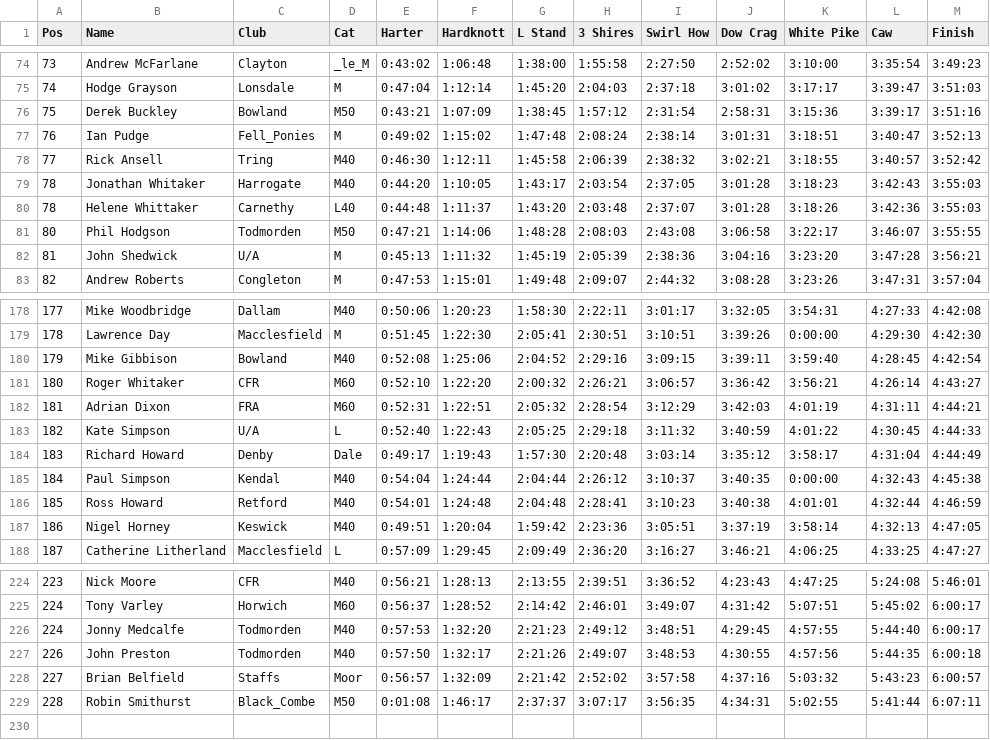
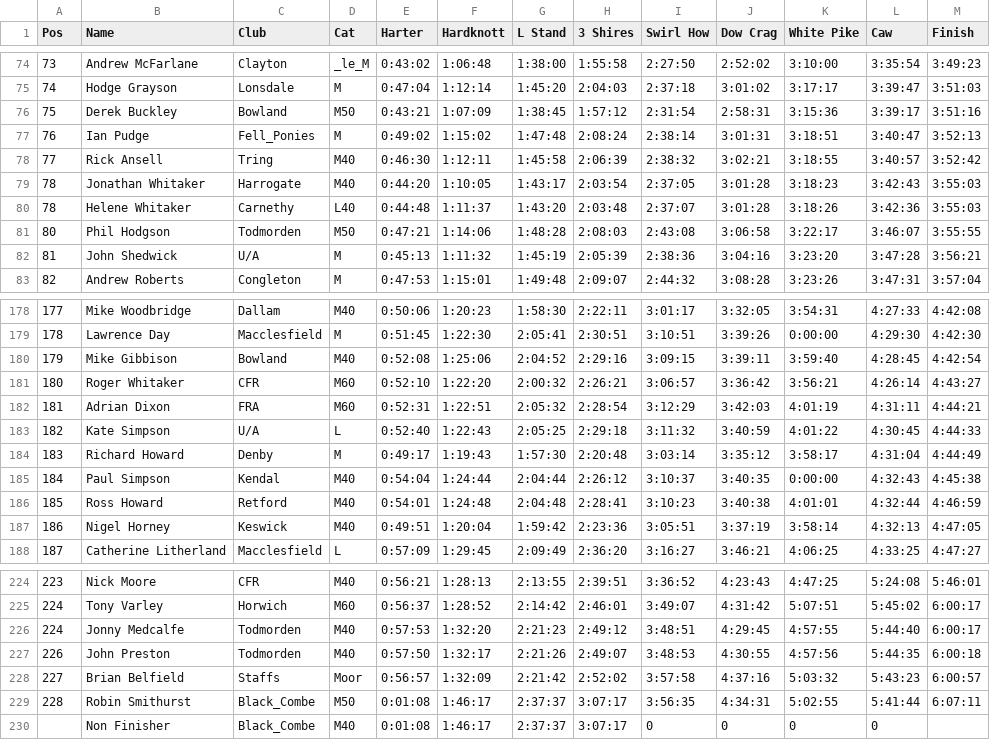
Before and after one commit to spanner/radiant-race_results-extension, a CSV file: spec/files/long_duddon_2008.csv, drawn as a sheet; only a part is shown, gaps mark what is left out.

```diff
--- a/spec/files/long_duddon_2008.csv
+++ b/spec/files/long_duddon_2008.csv
@@ -79,3 +79,3 @@ Pos,Name,Club,Cat,Harter,Hardknott,L Stand,3 Shires,Swirl How,Dow Crag,White Pik
 78,Jonathan Whitaker,Harrogate,M40,0:44:20,1:10:05,1:43:17,2:03:54,2:37:05,3:01:28,3:18:23,3:42:43,3:55:03
-78,Helene Whittaker,Carnethy,L40,0:44:48,1:11:37,1:43:20,2:03:48,2:37:07,3:01:28,3:18:26,3:42:36,3:55:03
+78,Helene Whitaker,Carnethy,L40,0:44:48,1:11:37,1:43:20,2:03:48,2:37:07,3:01:28,3:18:26,3:42:36,3:55:03
 80,Phil Hodgson,Todmorden,M50,0:47:21,1:14:06,1:48:28,2:08:03,2:43:08,3:06:58,3:22:17,3:46:07,3:55:55
@@ -183,3 +183,3 @@ Pos,Name,Club,Cat,Harter,Hardknott,L Stand,3 Shires,Swirl How,Dow Crag,White Pik
 182,Kate Simpson,U/A,L,0:52:40,1:22:43,2:05:25,2:29:18,3:11:32,3:40:59,4:01:22,4:30:45,4:44:33
-183,Richard Howard,Denby,Dale,0:49:17,1:19:43,1:57:30,2:20:48,3:03:14,3:35:12,3:58:17,4:31:04,4:44:49
+183,Richard Howard,Denby,M,0:49:17,1:19:43,1:57:30,2:20:48,3:03:14,3:35:12,3:58:17,4:31:04,4:44:49
 184,Paul Simpson,Kendal,M40,0:54:04,1:24:44,2:04:44,2:26:12,3:10:37,3:40:35,0:00:00,4:32:43,4:45:38
@@ -229 +229,2 @@ Pos,Name,Club,Cat,Harter,Hardknott,L Stand,3 Shires,Swirl How,Dow Crag,White Pik
 228,Robin Smithurst,Black_Combe,M50,0:01:08,1:46:17,2:37:37,3:07:17,3:56:35,4:34:31,5:02:55,5:41:44,6:07:11
+,Non Finisher,Black_Combe,M40,0:01:08,1:46:17,2:37:37,3:07:17,0,0,0,0
```
Also changed, not shown: 31 other files.
